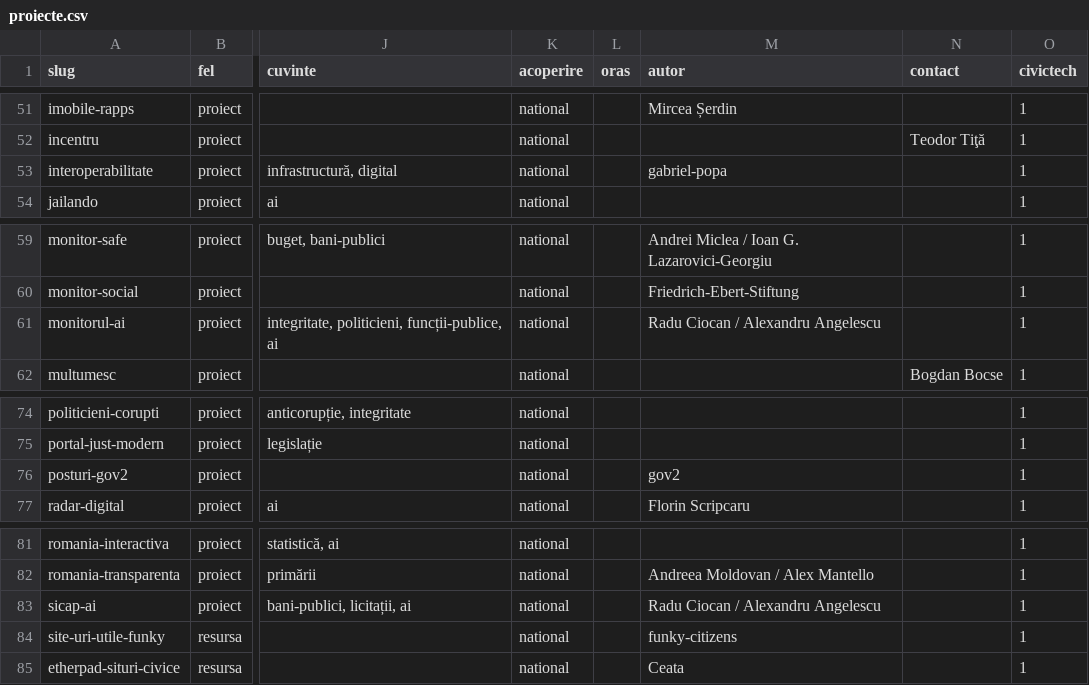
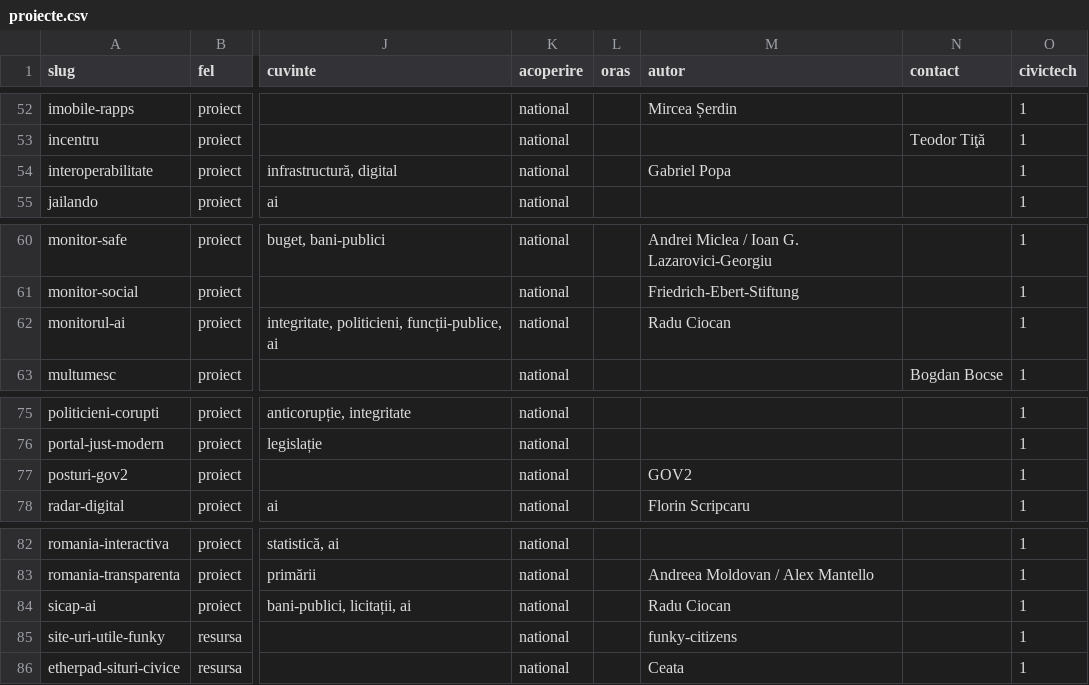
Before and after one commit to gov2-ro/awesome-civtech-ro, a CSV file: data/proiecte.csv, drawn as a sheet; only a part is shown, gaps mark what is left out; addresses are those after the commit; the diff covers the shown part only; the diff names each change by its address in the sheet, - before the commit and + after, or states it on an @@ line.

```diff
--- a/data/proiecte.csv
+++ b/data/proiecte.csv
-M54 (autor): gabriel-popa
+M54 (autor): Gabriel Popa
-M62 (autor): Radu Ciocan / Alexandru Angelescu
+M62 (autor): Radu Ciocan
-M77 (autor): gov2
+M77 (autor): GOV2
-M84 (autor): Radu Ciocan / Alexandru Angelescu
+M84 (autor): Radu Ciocan
```
Also changed, not shown: 2 added rows and 6 edited cells elsewhere in this file.
